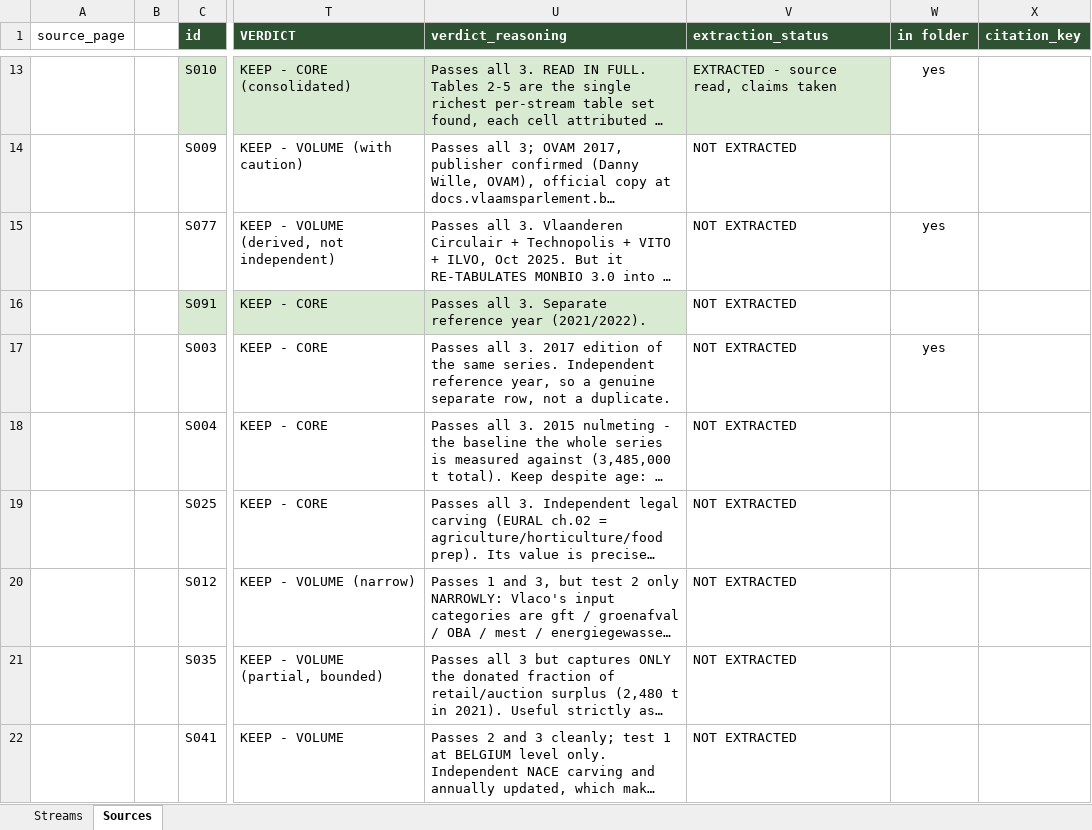
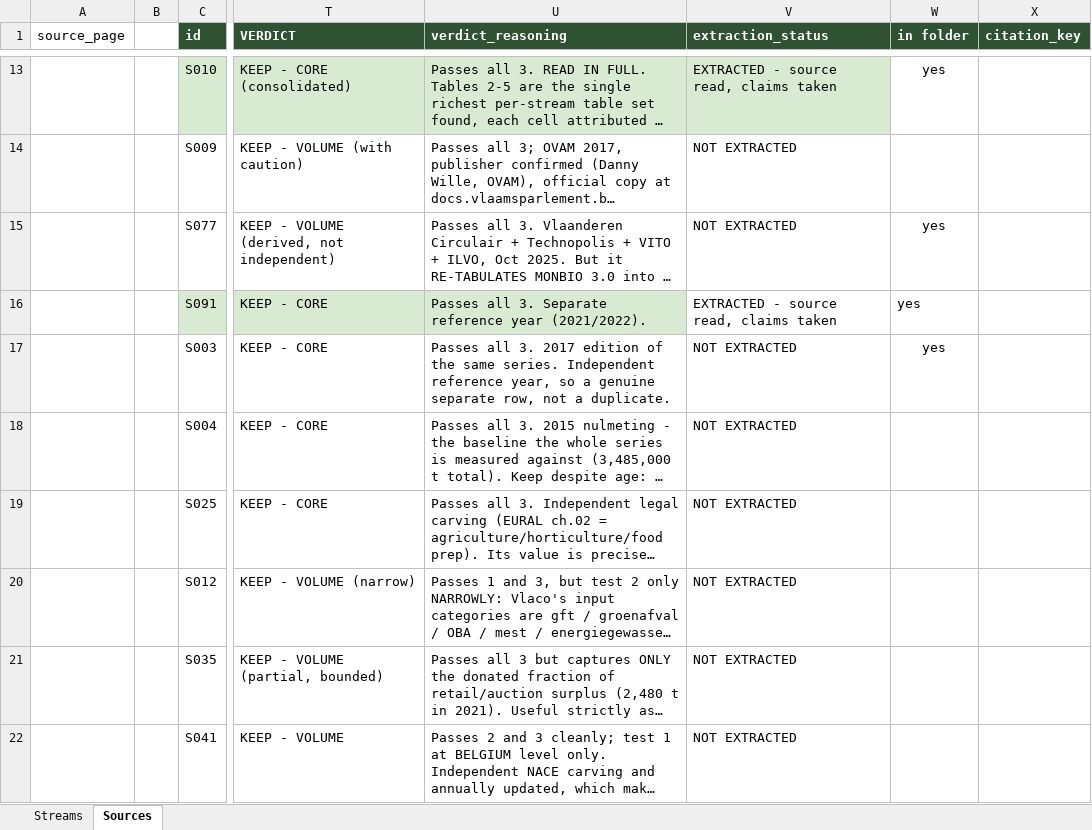
Before and after one commit to bramduthoo/BioLoop, an Excel workbook: database/register/BIOLOOP_streams_and_sources.xlsx, sheet Sources, drawn as a sheet; only a part is shown, gaps mark what is left out; long unchanged cells end in …; values as stored, in another font and other column widths than the file's, no borders; the diff names each change by its address in the sheet, - before the commit and + after, or states it on an @@ line.

```diff
--- a/database/register/BIOLOOP_streams_and_sources.xlsx (sheet Sources)
+++ b/database/register/BIOLOOP_streams_and_sources.xlsx (sheet Sources)
-V16 (extraction_status): NOT EXTRACTED
+V16 (extraction_status): EXTRACTED - source read, claims taken
-W16 (in folder): (empty)
+W16 (in folder): yes
```
Also changed, not shown: sheet Streams, 9 other files.
